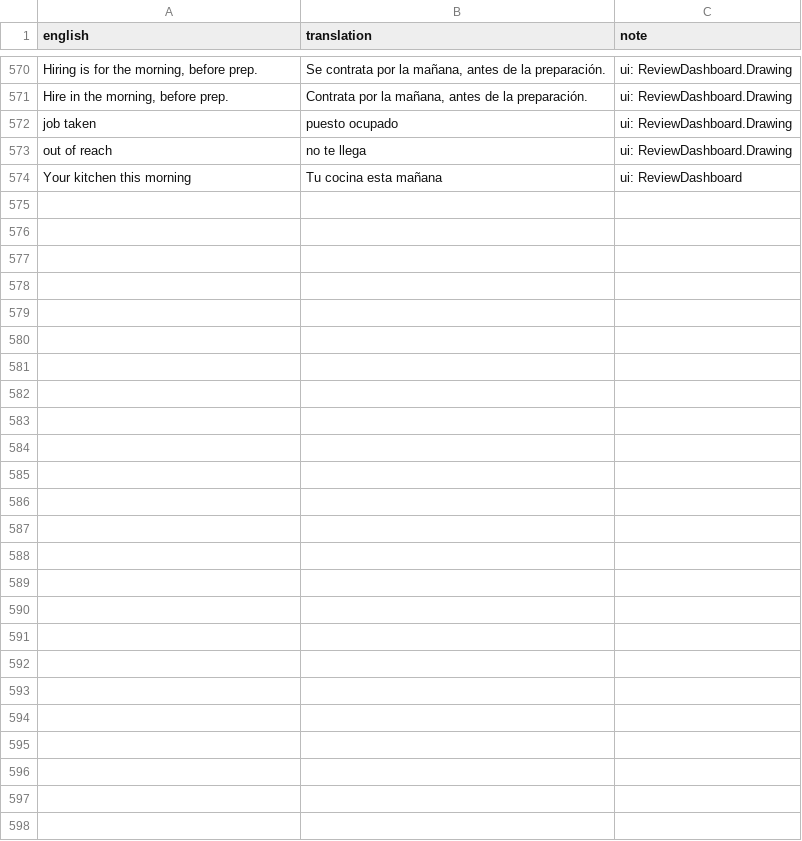
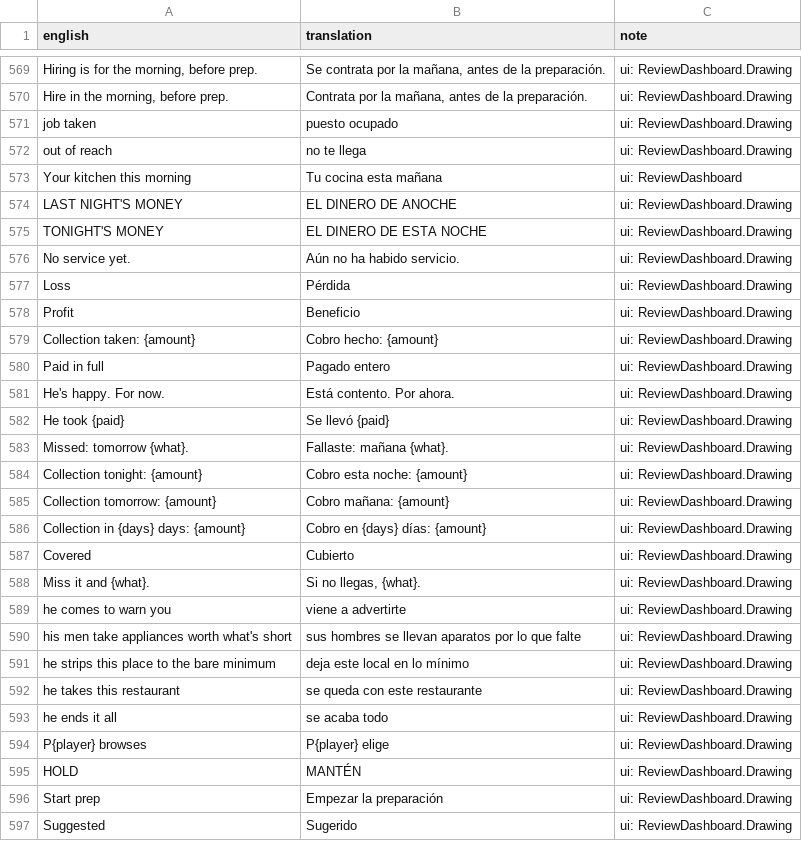
Before and after one commit to sergiofidalgo/mise-en-flex, a CSV file: Assets/_Project/Data/Localization/es.csv, drawn as a sheet; only a part is shown, gaps mark what is left out; the diff covers the shown part only; the diff names each change by its address in the sheet, - before the commit and + after, or states it on an @@ line.

```diff
--- a/Assets/_Project/Data/Localization/es.csv
+++ b/Assets/_Project/Data/Localization/es.csv
+row 574: LAST NIGHT'S MONEY | EL DINERO DE ANOCHE | ui: ReviewDashboard.Drawing
+row 575: TONIGHT'S MONEY | EL DINERO DE ESTA NOCHE | ui: ReviewDashboard.Drawing
+row 576: No service yet. | Aún no ha habido servicio. | ui: ReviewDashboard.Drawing
+row 577: Loss | Pérdida | ui: ReviewDashboard.Drawing
+row 578: Profit | Beneficio | ui: ReviewDashboard.Drawing
+row 579: Collection taken: {amount} | Cobro hecho: {amount} | ui: ReviewDashboard.Drawing
+row 580: Paid in full | Pagado entero | ui: ReviewDashboard.Drawing
+row 581: He's happy. For now. | Está contento. Por ahora. | ui: ReviewDashboard.Drawing
+row 582: He took {paid} | Se llevó {paid} | ui: ReviewDashboard.Drawing
+row 583: Missed: tomorrow {what}. | Fallaste: mañana {what}. | ui: ReviewDashboard.Drawing
+row 584: Collection tonight: {amount} | Cobro esta noche: {amount} | ui: ReviewDashboard.Drawing
+row 585: Collection tomorrow: {amount} | Cobro mañana: {amount} | ui: ReviewDashboard.Drawing
+row 586: Collection in {days} days: {amount} | Cobro en {days} días: {amount} | ui: ReviewDashboard.Drawing
+row 587: Covered | Cubierto | ui: ReviewDashboard.Drawing
+row 588: Miss it and {what}. | Si no llegas, {what}. | ui: ReviewDashboard.Drawing
+row 589: he comes to warn you | viene a advertirte | ui: ReviewDashboard.Drawing
+row 590: his men take appliances worth what's short | sus hombres se llevan aparatos por lo que falte | ui: ReviewDashboard.Drawing
+row 591: he strips this place to the bare minimum | deja este local en lo mínimo | ui: ReviewDashboard.Drawing
+row 592: he takes this restaurant | se queda con este restaurante | ui: ReviewDashboard.Drawing
+row 593: he ends it all | se acaba todo | ui: ReviewDashboard.Drawing
+row 594: P{player} browses | P{player} elige | ui: ReviewDashboard.Drawing
+row 595: HOLD | MANTÉN | ui: ReviewDashboard.Drawing
+row 596: Start prep | Empezar la preparación | ui: ReviewDashboard.Drawing
+row 597: Suggested | Sugerido | ui: ReviewDashboard.Drawing
```
Also changed, not shown: 1 removed row elsewhere in this file, 8 other files.
